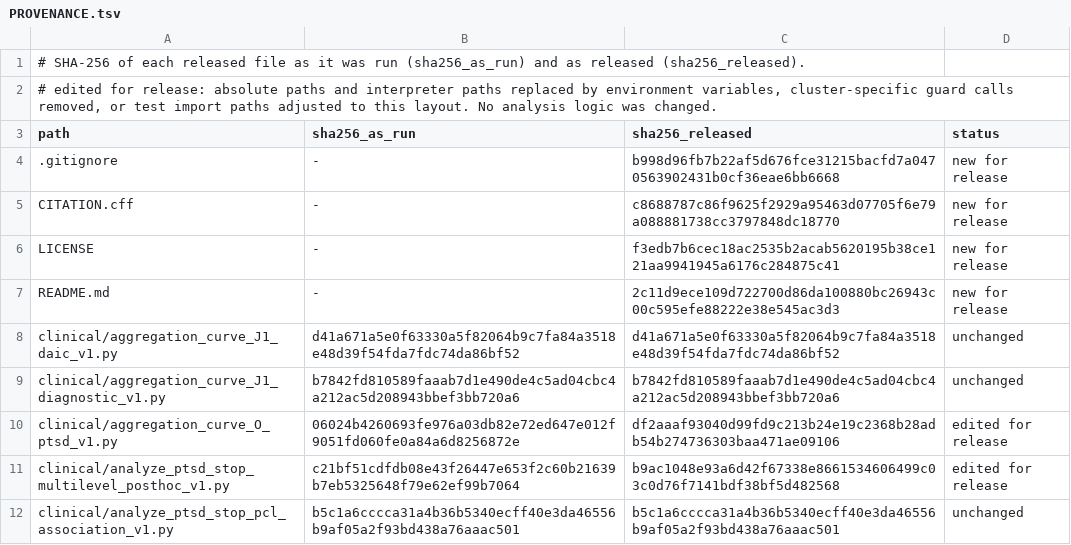
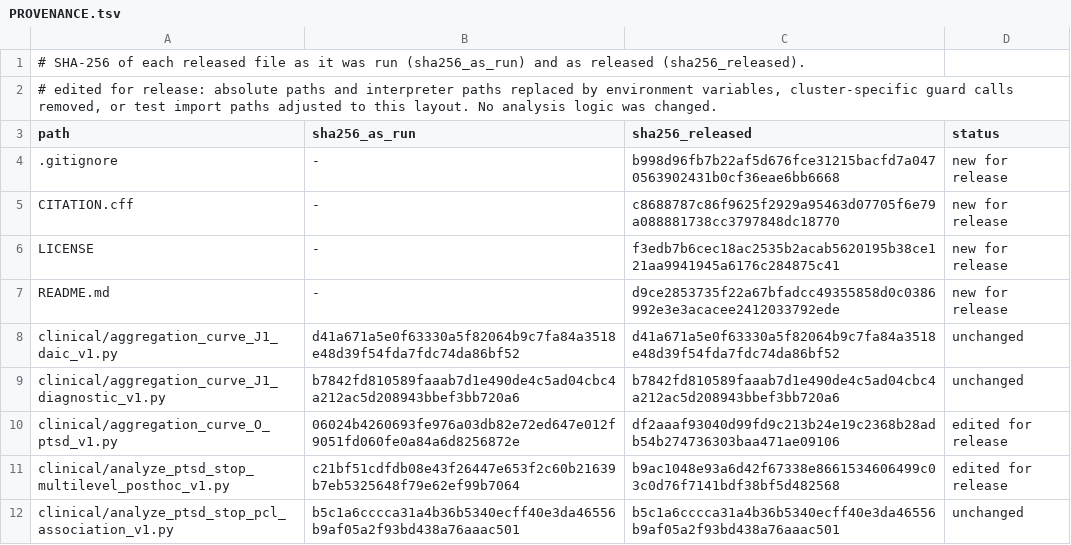
Before and after one commit to jen900704/word-aligned-prosody, a TSV file: PROVENANCE.tsv, drawn as a sheet; only a part is shown.

```diff
--- a/PROVENANCE.tsv
+++ b/PROVENANCE.tsv
@@ -6,3 +6,3 @@ CITATION.cff	-	c8688787c86f9625f2929a95463d07705f6e79a088881738cc3797848dc18770
 LICENSE	-	f3edb7b6cec18ac2535b2acab5620195b38ce121aa9941945a6176c284875c41	new for release
-README.md	-	2c11d9ece109d722700d86da100880bc26943c00c595efe88222e38e545ac3d3	new for release
+README.md	-	d9ce2853735f22a67bfadcc49355858d0c0386992e3e3acacee2412033792ede	new for release
 clinical/aggregation_curve_J1_daic_v1.py	d41a671a5e0f63330a5f82064b9c7fa84a3518e48d39f54fda7fdc74da86bf52	d41a671a5e0f63330a5f82064b9c7fa84a3518e48d39f54fda7fdc74da86bf52	unchanged
```
Also changed, not shown: 1 other file.
